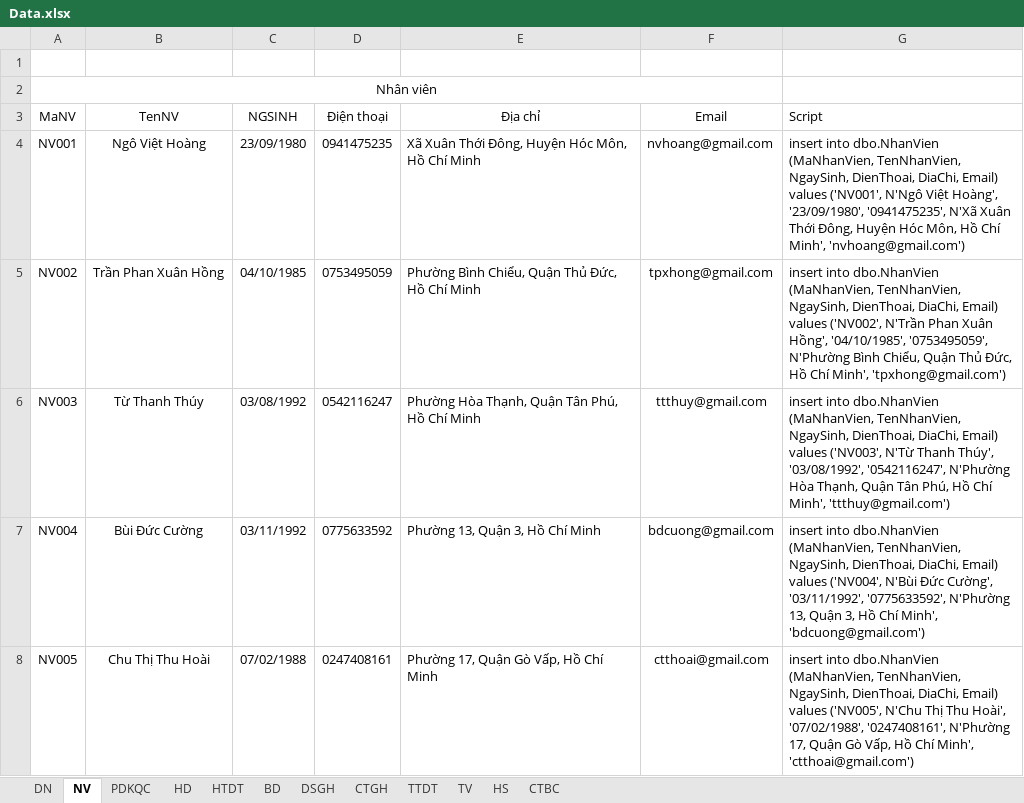
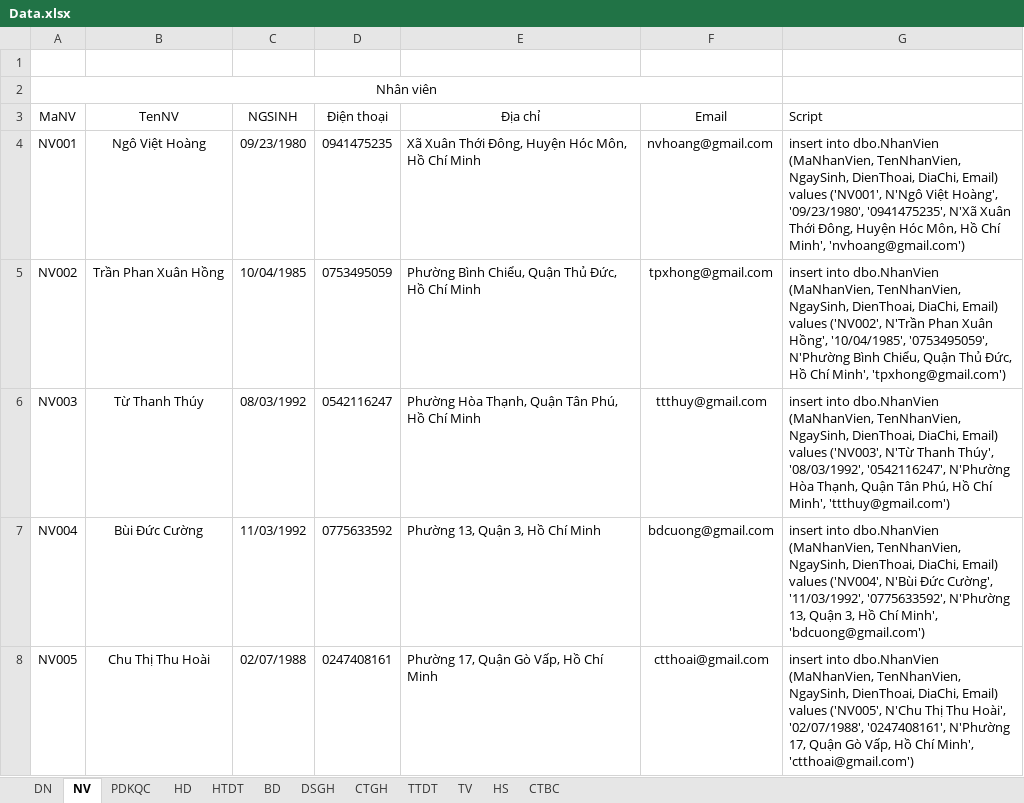
Before and after one commit to NguyenHa421/05_Project_PTTKHTTT, an Excel workbook: Data.xlsx, sheet NV, drawn as a sheet; only a part is shown; values as stored, in another font and other column widths than the file's, no borders; the diff covers the shown part only; the diff names each change by its address in the sheet, - before the commit and + after, or states it on an @@ line.

```diff
--- a/Data.xlsx (sheet NV)
+++ b/Data.xlsx (sheet NV)
-C4 (NGSINH): 23/09/1980
+C4 (NGSINH): 09/23/1980
-G4 (Script): …Việt Hoàng', '23/09/1980', '0941475235', N'Xã…
+G4 (Script): …Việt Hoàng', '09/23/1980', '0941475235', N'Xã…
-C5 (NGSINH): 04/10/1985
+C5 (NGSINH): 10/04/1985
-G5 (Script): …Xuân Hồng', '04/10/1985', '0753495059', N'Phường…
+G5 (Script): …Xuân Hồng', '10/04/1985', '0753495059', N'Phường…
-C6 (NGSINH): 03/08/1992
+C6 (NGSINH): 08/03/1992
-G6 (Script): …Thanh Thúy', '03/08/1992', '0542116247', N'Phường…
+G6 (Script): …Thanh Thúy', '08/03/1992', '0542116247', N'Phường…
-C7 (NGSINH): 03/11/1992
+C7 (NGSINH): 11/03/1992
-G7 (Script): …Đức Cường', '03/11/1992', '0775633592', N'Phường…
+G7 (Script): …Đức Cường', '11/03/1992', '0775633592', N'Phường…
-C8 (NGSINH): 07/02/1988
+C8 (NGSINH): 02/07/1988
-G8 (Script): …Thu Hoài', '07/02/1988', '0247408161', N'Phường…
+G8 (Script): …Thu Hoài', '02/07/1988', '0247408161', N'Phường…
```
Also changed, not shown: 26 edited cells elsewhere in this sheet, sheet PDKQC, sheet CTGH, sheet DSGH, formulas that keep their value.
